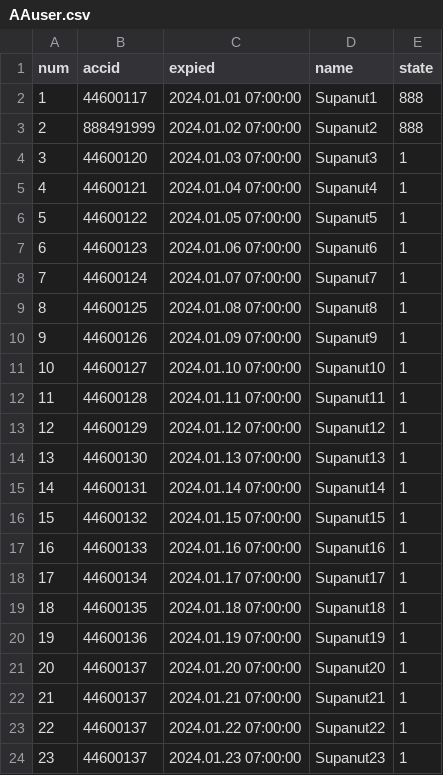
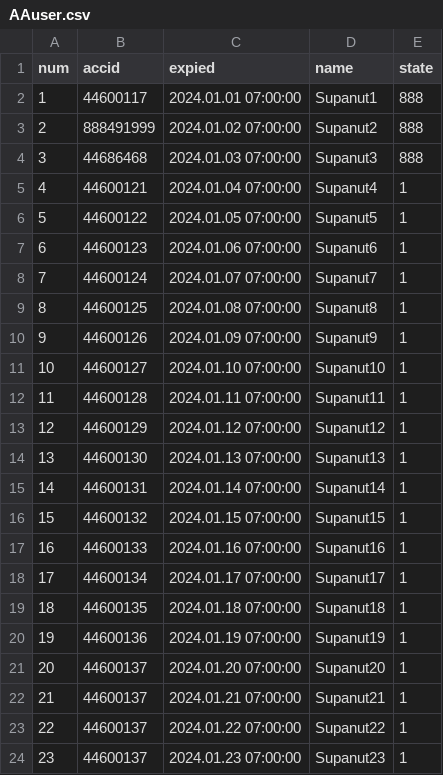
Before and after one commit to darkangelFX/TheArch, a CSV file: Lic/AAuser.csv, drawn as a sheet.

Commit message:
Update AAuser.csv

```diff
--- a/Lic/AAuser.csv
+++ b/Lic/AAuser.csv
@@ -3,3 +3,3 @@
 2,888491999,2024.01.02 07:00:00,Supanut2,888
-3,44600120,2024.01.03 07:00:00,Supanut3,1
+3,44686468,2024.01.03 07:00:00,Supanut3,888
 4,44600121,2024.01.04 07:00:00,Supanut4,1
```
